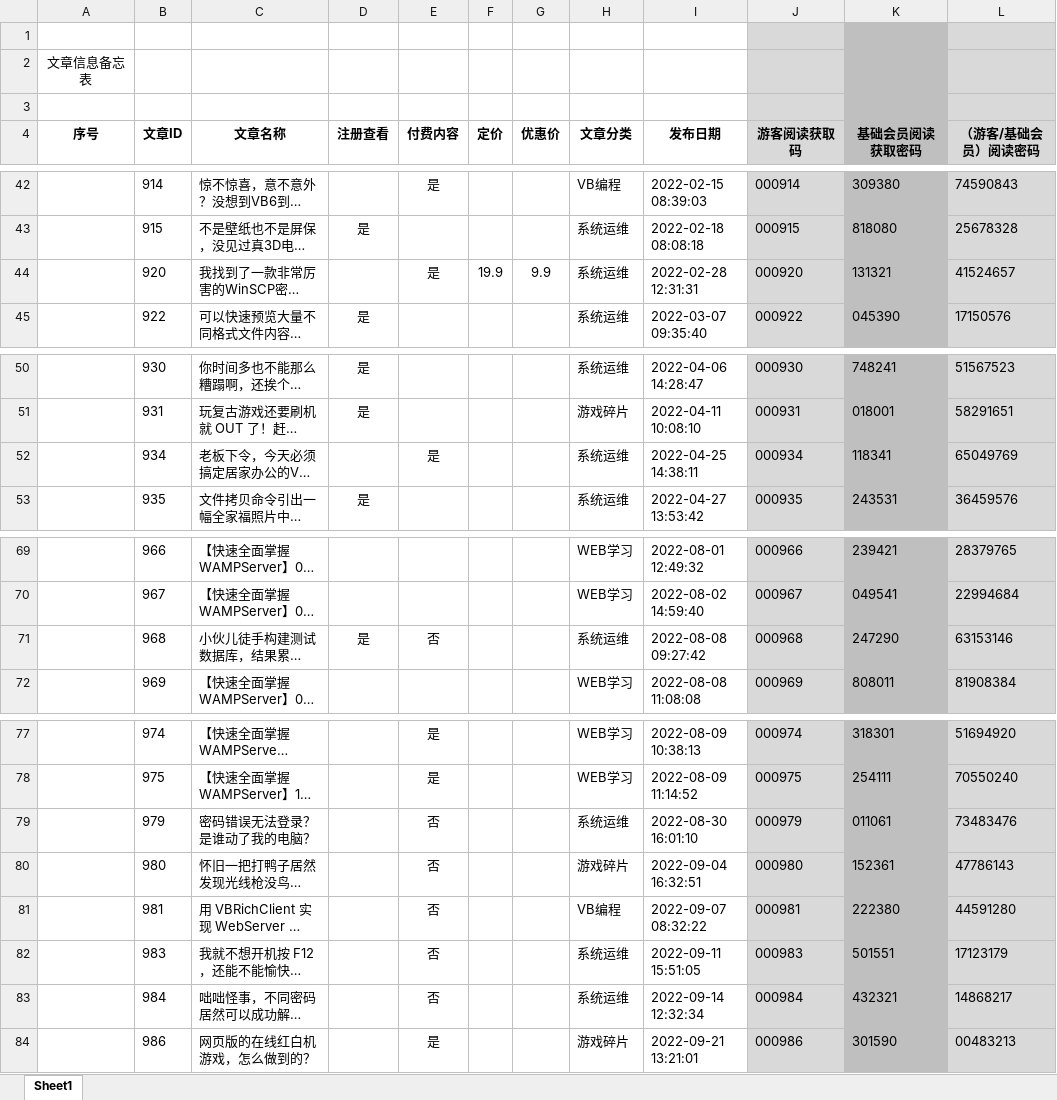
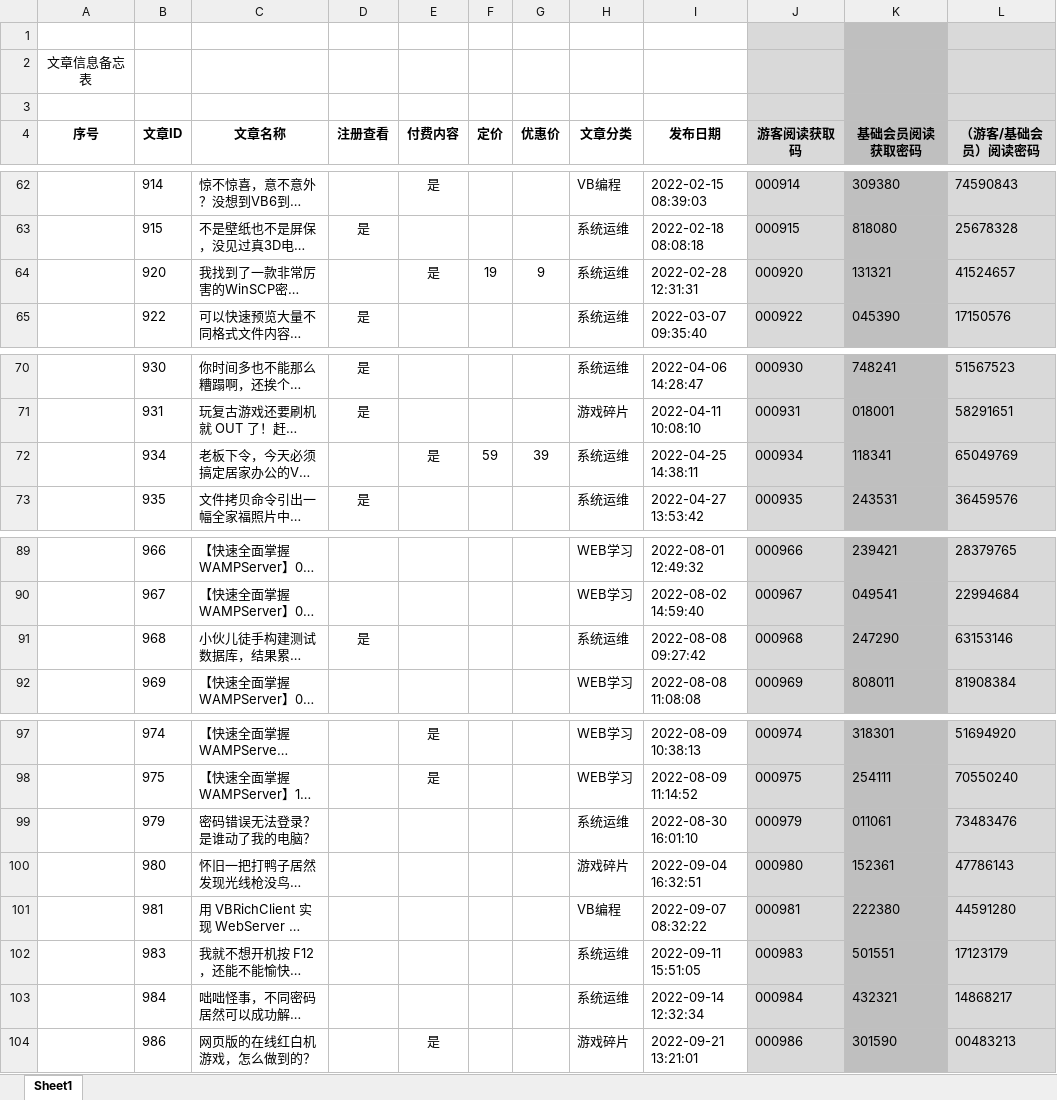
Before and after one commit to panxibei/writing, an Excel workbook: 11_付费课程/99.资料/文章信息备忘表.xlsx, sheet Sheet1, drawn as a sheet; only a part is shown, gaps mark what is left out; long unchanged cells end in …; values as stored, in another font and other column widths than the file's, no borders; addresses are those after the commit; the diff covers the shown part only; the diff names each change by its address in the sheet, - before the commit and + after, or states it on an @@ line.

```diff
--- a/11_付费课程/99.资料/文章信息备忘表.xlsx (sheet Sheet1)
+++ b/11_付费课程/99.资料/文章信息备忘表.xlsx (sheet Sheet1)
-F64 (定价): 19.9
+F64 (定价): 19
-G64 (优惠价): 9.9
+G64 (优惠价): 9
-F72 (定价): (empty)
+F72 (定价): 59
-G72 (优惠价): (empty)
+G72 (优惠价): 39
-E91 (付费内容): 否
+E91 (付费内容): (empty)
-E99:E103 (付费内容): 否
+E99:E103 (付费内容): (empty)
```
Also changed, not shown: 32 added rows, 4 moved rows and 18 edited cells elsewhere in this sheet, formulas that keep their value.
